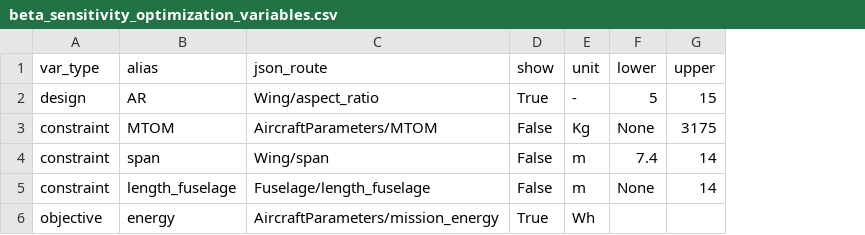
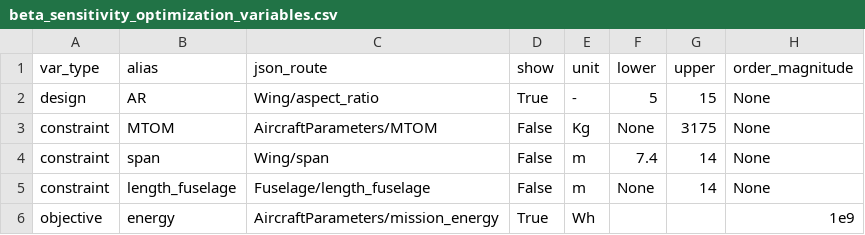
Before and after one commit to NeoStellarator/AetheriaPackage, a CSV file: scripts/beta_sensitivity/beta_sensitivity_optimization_variables.csv, drawn as a sheet; the diff names each change by its address in the sheet, - before the commit and + after, or states it on an @@ line.

```diff
--- a/scripts/beta_sensitivity/beta_sensitivity_optimization_variables.csv
+++ b/scripts/beta_sensitivity/beta_sensitivity_optimization_variables.csv
+column H (order_magnitude), rows 2-6: None | None | None | None | 1e9
```
Also changed, not shown: input/default_optimization_variables.csv, 4 other files.
